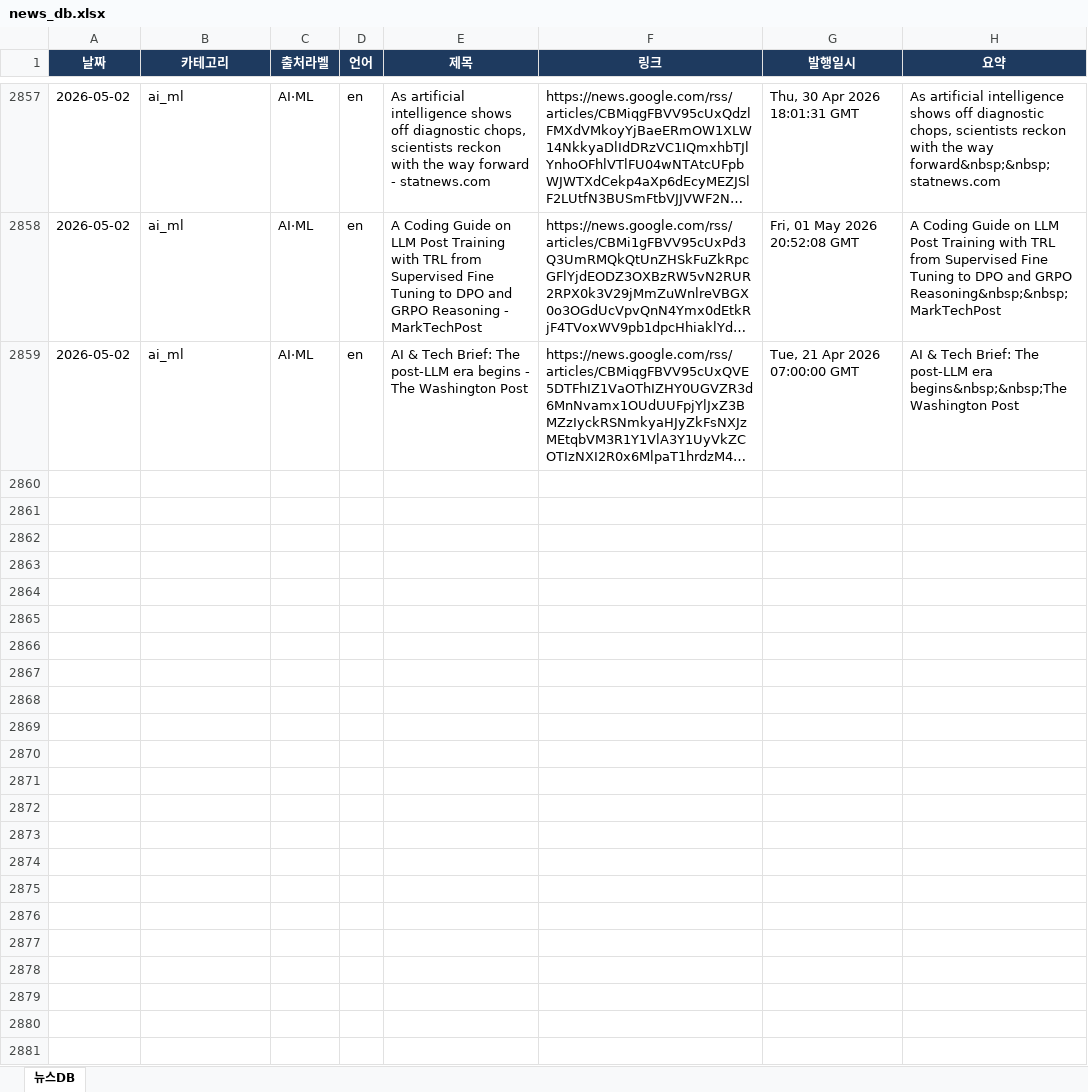
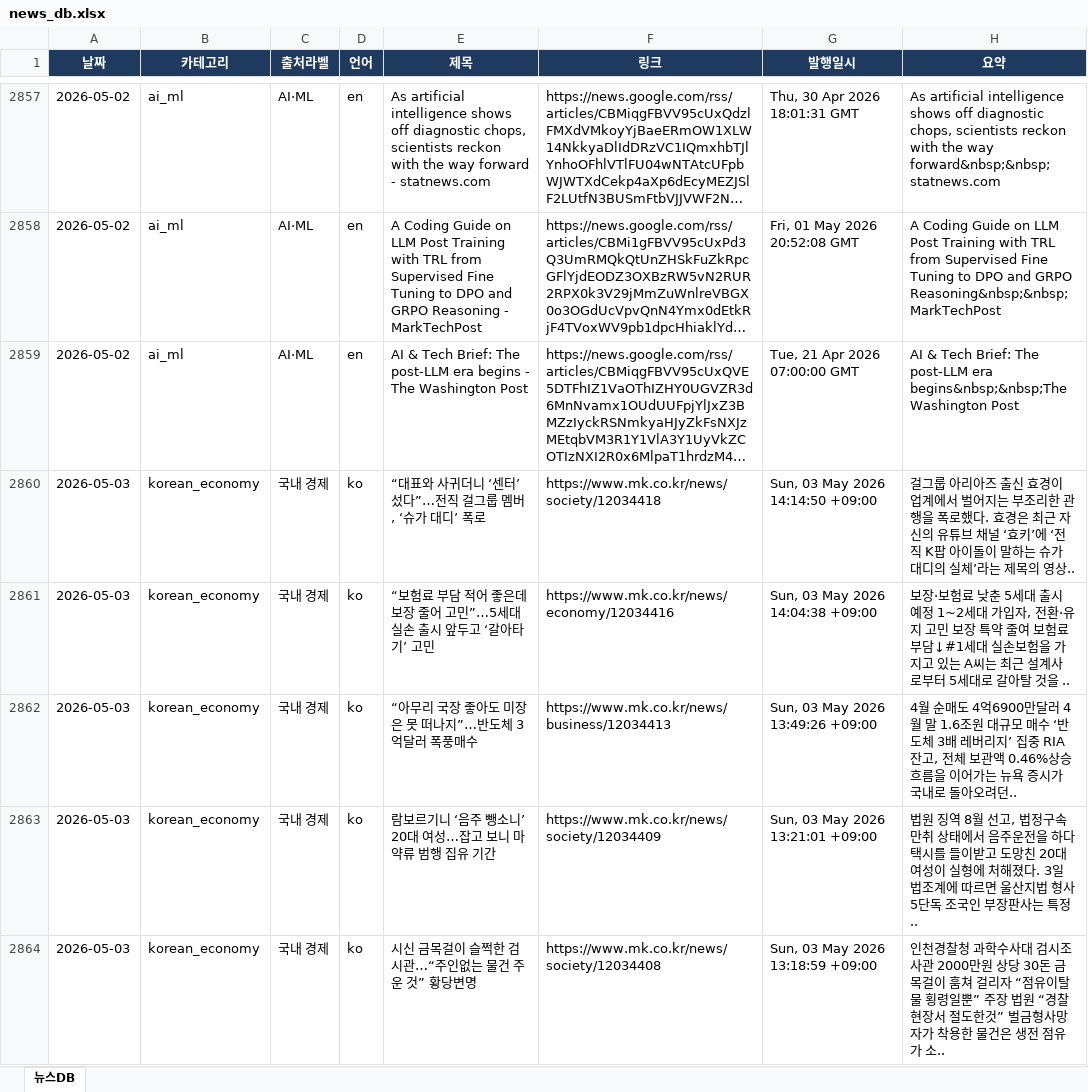
Before and after one commit to chamgil71/dailynews, an Excel workbook: storage/news_db.xlsx, sheet 뉴스DB, drawn as a sheet; only a part is shown, gaps mark what is left out; long unchanged cells end in …; values as stored, in another font and other column widths than the file's, no borders; the diff covers the shown part only; the diff names each change by its address in the sheet, - before the commit and + after, or states it on an @@ line.

```diff
--- a/storage/news_db.xlsx (sheet 뉴스DB)
+++ b/storage/news_db.xlsx (sheet 뉴스DB)
+row 2860: 2026-05-03 | korean_economy | 국내 경제 | ko | “대표와 사귀더니 ‘센터’ 섰다”…전직 걸그룹 멤버, ‘슈가 대디’ 폭로 | https://www.mk.co.kr/news/society/12034418 | Sun, 03 May 2026 14:14:50 +09:00 | 걸그룹 아리아즈 출신 효경이 업계에서 벌어지는 부조리한 관행을 폭로했다. 효경은 최근 자신의 유튜브 채널 ‘효키’에 ‘전직 K팝 아이돌이 말하는 슈가 대디의 실체’라는 제목의 영상..
+row 2861: 2026-05-03 | korean_economy | 국내 경제 | ko | “보험료 부담 적어 좋은데 보장 줄어 고민”…5세대 실손 출시 앞두고 ‘갈아타기’ 고민 | https://www.mk.co.kr/news/economy/12034416 | Sun, 03 May 2026 14:04:38 +09:00 | 보장·보험료 낮춘 5세대 출시 예정 1~2세대 가입자, 전환·유지 고민 보장 특약 줄여 보험료 부담↓#1세대 실손보험을 가지고 있는 A씨는 최근 설계사로부터 5세대로 갈아탈 것을 ..
+row 2862: 2026-05-03 | korean_economy | 국내 경제 | ko | “아무리 국장 좋아도 미장은 못 떠나지”…반도체 3억달러 폭풍매수 | https://www.mk.co.kr/news/business/12034413 | Sun, 03 May 2026 13:49:26 +09:00 | 4월 순매도 4억6900만달러 4월 말 1.6조원 대규모 매수 ‘반도체 3배 레버리지’ 집중 RIA 잔고, 전체 보관액 0.46%상승 흐름을 이어가는 뉴욕 증시가 국내로 돌아오려던..
+row 2863: 2026-05-03 | korean_economy | 국내 경제 | ko | 람보르기니 ‘음주 뺑소니’ 20대 여성…잡고 보니 마약류 범행 집유 기간 | https://www.mk.co.kr/news/society/12034409 | Sun, 03 May 2026 13:21:01 +09:00 | 법원 징역 8월 선고, 법정구속만취 상태에서 음주운전을 하다 택시를 들이받고 도망친 20대 여성이 실형에 처해졌다. 3일 법조계에 따르면 울산지법 형사5단독 조국인 부장판사는 특정..
+row 2864: 2026-05-03 | korean_economy | 국내 경제 | ko | 시신 금목걸이 슬쩍한 검시관…“주인없는 물건 주운 것” 황당변명 | https://www.mk.co.kr/news/society/12034408 | Sun, 03 May 2026 13:18:59 +09:00 | 인천경찰청 과학수사대 검시조사관 2000만원 상당 30돈 금목걸이 훔쳐 걸리자 “점유이탈물 횡령일뿐” 주장 법원 “경찰현장서 절도한것” 벌금형사망자가 착용한 물건은 생전 점유가 소..
```
Also changed, not shown: 74 added rows elsewhere in this sheet, 57 other files.
